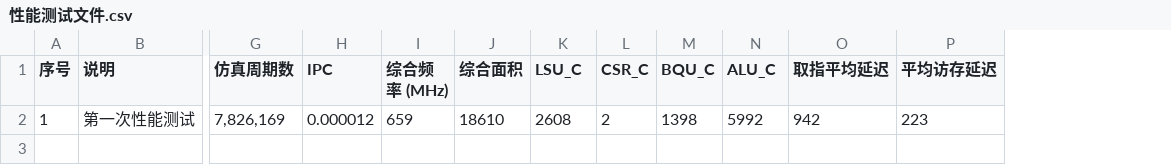
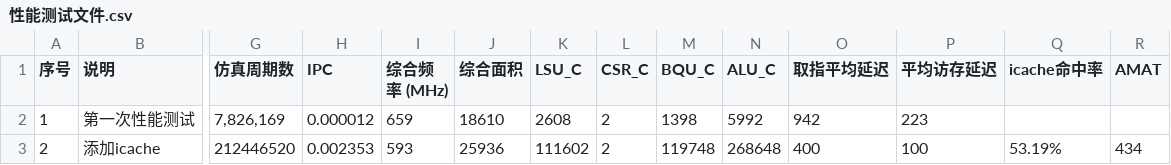
Before and after one commit to hai1223a/ysyxexam, a CSV file: npc/sim/性能测试文件.csv, drawn as a sheet; only a part is shown, gaps mark what is left out; rows hold the shown columns only; the diff names each change by its address in the sheet, - before the commit and + after, or states it on an @@ line.

Commit message:
> 性能测试提交-添加icache-详见sim性能测试文件 ysyx_25050136 谢平江 Linux yunhai 6.14.0-24-generic #24~24.04.3-Ubuntu SMP PREEMPT_DYNAMIC Mon Jul  7 16:39:17 UTC 2 x86_64 x86_64 x86_64 GNU/Linux  21:48:35 up  2:34,  1 user,  load average: 0.46, 0.57, 0.67

```diff
--- a/npc/sim/性能测试文件.csv
+++ b/npc/sim/性能测试文件.csv
+column Q (icache命中率), empty
+column R (AMAT), empty
+row 3: 2 | 添加icache | 212446520 | 0.002353 | 593 | 25936 | 111602 | 2 | 119748 | 268648 | 400 | 100 | 53.19% | 434
```
Also changed, not shown: 1 other file.
